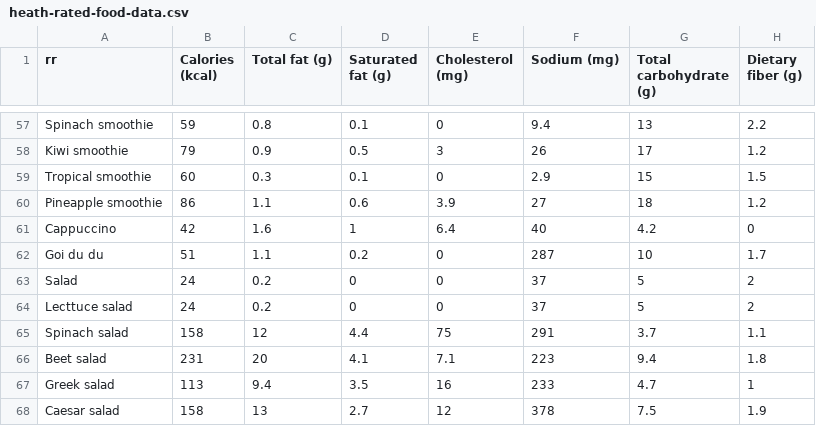
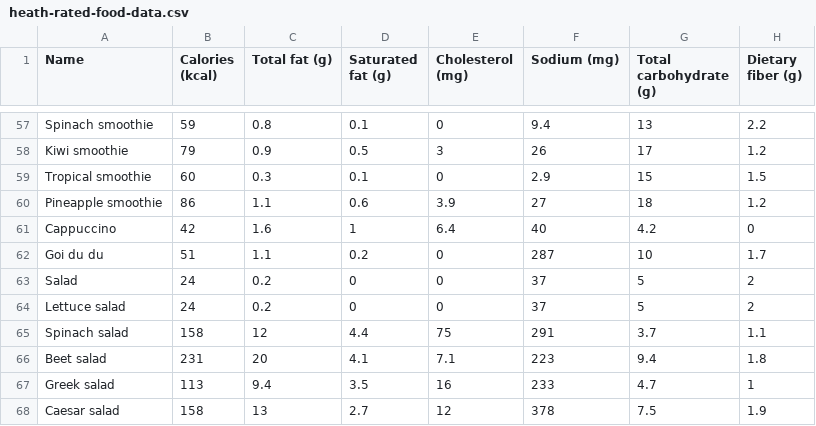
Before and after one commit to UltraAcidB/Health-Star-Rating-System, a CSV file: Food-data/Nutrition-data/heath-rated-food-data.csv, drawn as a sheet; only a part is shown, gaps mark what is left out; the diff names each change by its address in the sheet, - before the commit and + after, or states it on an @@ line.

Commit message:
fourth update

```diff
--- a/Food-data/Nutrition-data/heath-rated-food-data.csv
+++ b/Food-data/Nutrition-data/heath-rated-food-data.csv
-A1: rr
+A1: Name
-A64 (Name): Lecttuce salad
+A64 (Name): Lettuce salad
```
